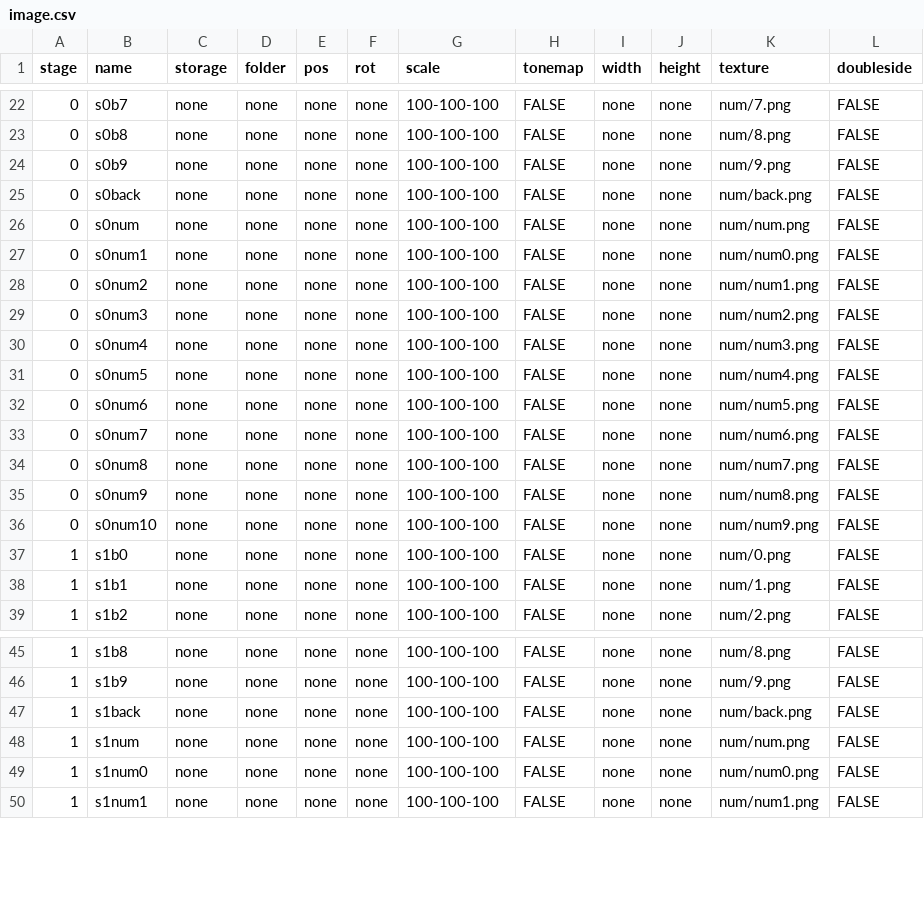
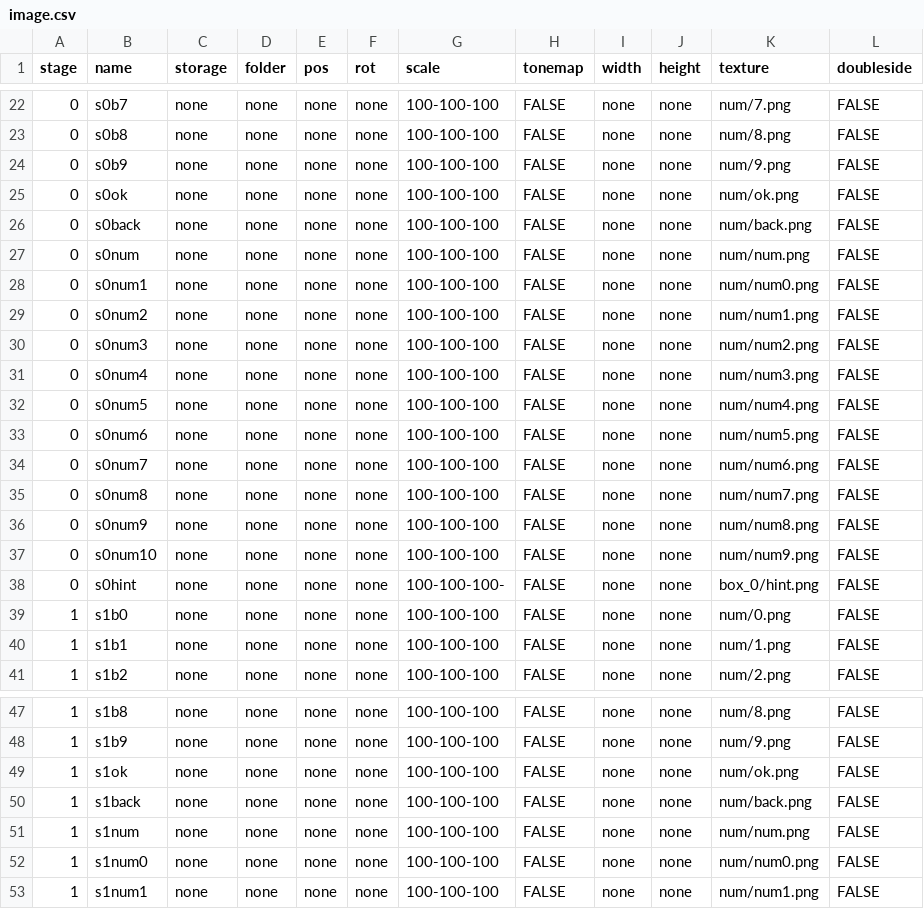
Before and after one commit to TakanashiGin/escape_box, a CSV file: data/others/csv/image.csv, drawn as a sheet; only a part is shown, gaps mark what is left out; the diff names each change by its address in the sheet, - before the commit and + after, or states it on an @@ line.

```diff
--- a/data/others/csv/image.csv
+++ b/data/others/csv/image.csv
+row 25: 0 | s0ok | none | none | none | none | 100-100-100 | FALSE | none | none | num/ok.png | FALSE
+row 38: 0 | s0hint | none | none | none | none | 100-100-100- | FALSE | none | none | box_0/hint.png | FALSE
+row 49: 1 | s1ok | none | none | none | none | 100-100-100 | FALSE | none | none | num/ok.png | FALSE
```
Also changed, not shown: 34 other files.
